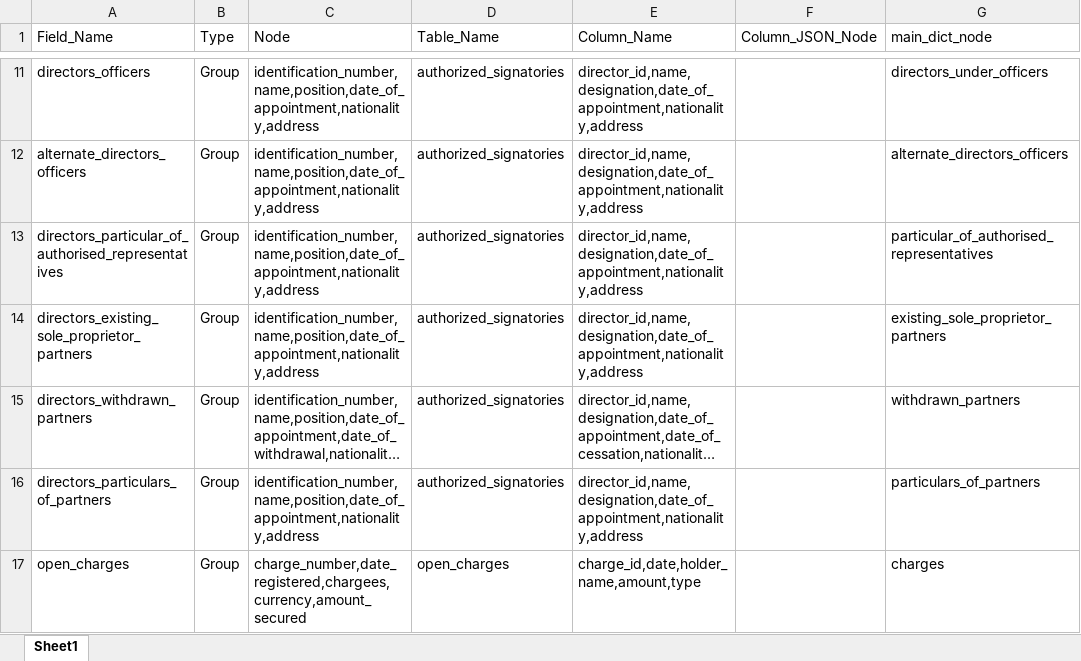
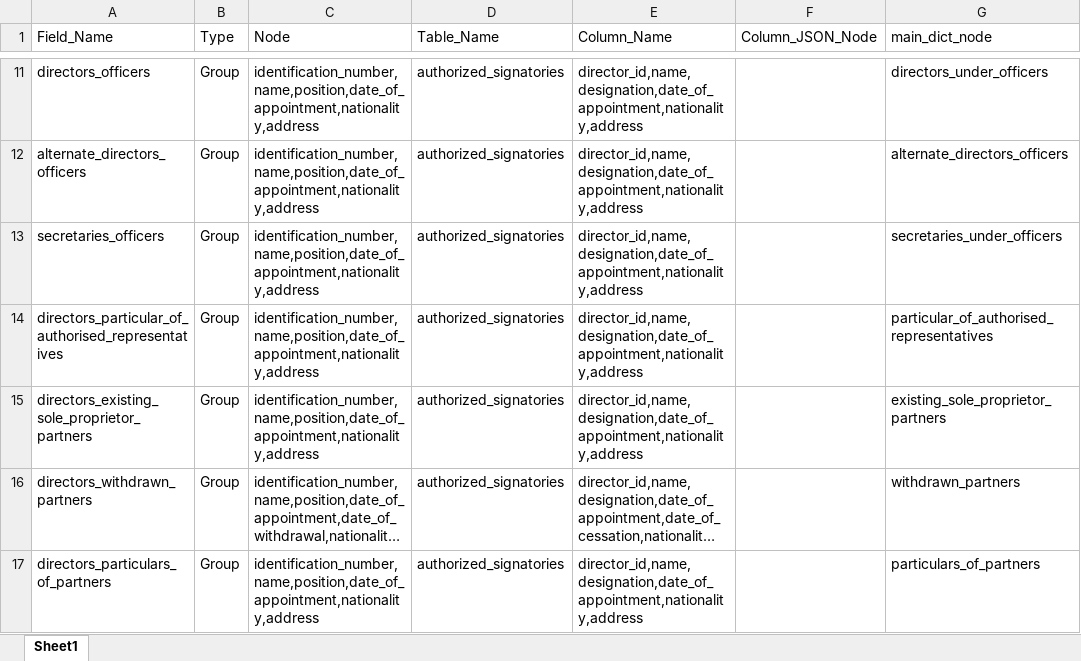
Before and after one commit to skrishna07/MNS-Singapore, an Excel workbook: Config/Singapore_Registry_Config.xlsx, sheet Sheet1, drawn as a sheet; only a part is shown, gaps mark what is left out; the shorter side is filled out with more unchanged rows; long unchanged cells end in …; values as stored, in another font and other column widths than the file's, no borders; the diff names each change by its address in the sheet, - before the commit and + after, or states it on an @@ line.

Commit message:
Registry Config Updated

```diff
--- a/Config/Singapore_Registry_Config.xlsx (sheet Sheet1)
+++ b/Config/Singapore_Registry_Config.xlsx (sheet Sheet1)
+row 13: secretaries_officers | Group | identification_number,name,position,date_of_appointment,nationality,address | authorized_signatories | director_id,name,designation,date_of_appointment,nationality,address |  | secretaries_under_officers
```
